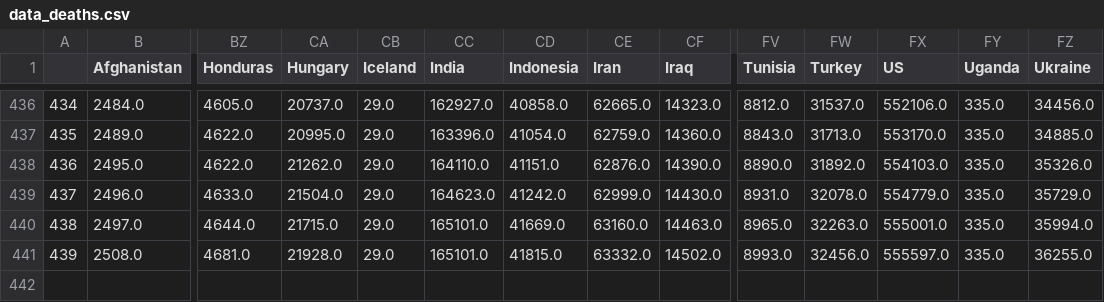
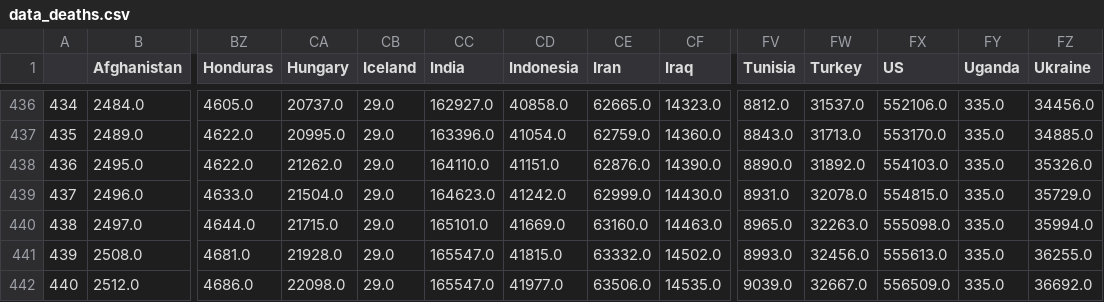
Before and after one commit to rozierguillaume/covid-19, a CSV file: data/data_deaths.csv, drawn as a sheet; only a part is shown, gaps mark what is left out; rows hold the shown columns only; the diff names each change by its address in the sheet, - before the commit and + after, or states it on an @@ line.

```diff
--- a/data/data_deaths.csv
+++ b/data/data_deaths.csv
-FX439 (US): 554779.0
+FX439 (US): 554815.0
-FX440 (US): 555001.0
+FX440 (US): 555098.0
-CC441 (India): 165101.0
+CC441 (India): 165547.0
-FX441 (US): 555597.0
+FX441 (US): 555613.0
+row 442: 440 | 2512.0 | 4686.0 | 22098.0 | 29.0 | 165547.0 | 41977.0 | 63506.0 | 14535.0 | 9039.0 | 32667.0 | 556509.0 | 335.0 | 36692.0
```
Also changed, not shown: data/data_confirmed.csv, data/total_cases_csse.csv, 47 other files.
